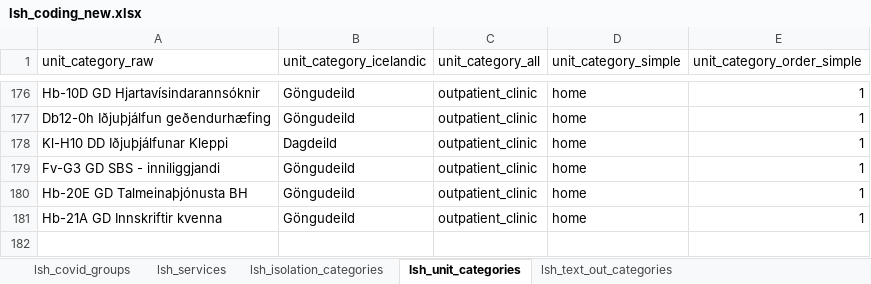
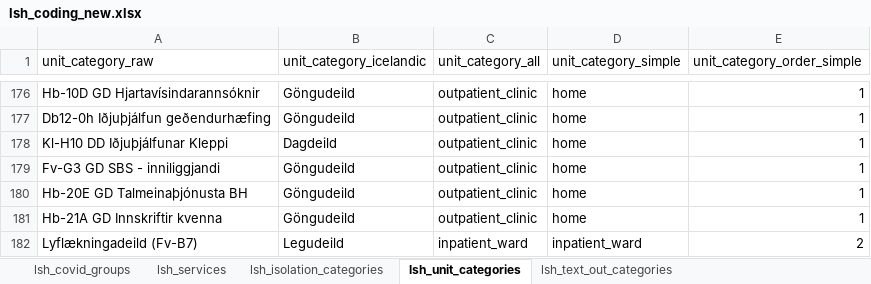
Before and after one commit to tprunarsson/BCS, an Excel workbook: lsh_data_processing/lsh_coding_new.xlsx, sheet lsh_unit_categories, drawn as a sheet; only a part is shown, gaps mark what is left out; values as stored, in another font and other column widths than the file's, no borders; the diff names each change by its address in the sheet, - before the commit and + after, or states it on an @@ line.

```diff
--- a/lsh_data_processing/lsh_coding_new.xlsx (sheet lsh_unit_categories)
+++ b/lsh_data_processing/lsh_coding_new.xlsx (sheet lsh_unit_categories)
+row 182: Lyflækningadeild (Fv-B7) | Legudeild | inpatient_ward | inpatient_ward | 2
```
Also changed, not shown: sheet length_of_stay_categories, sheet lsh_text_out_categories, lsh_data_processing/experiment_template.xlsx, 9 other files.
